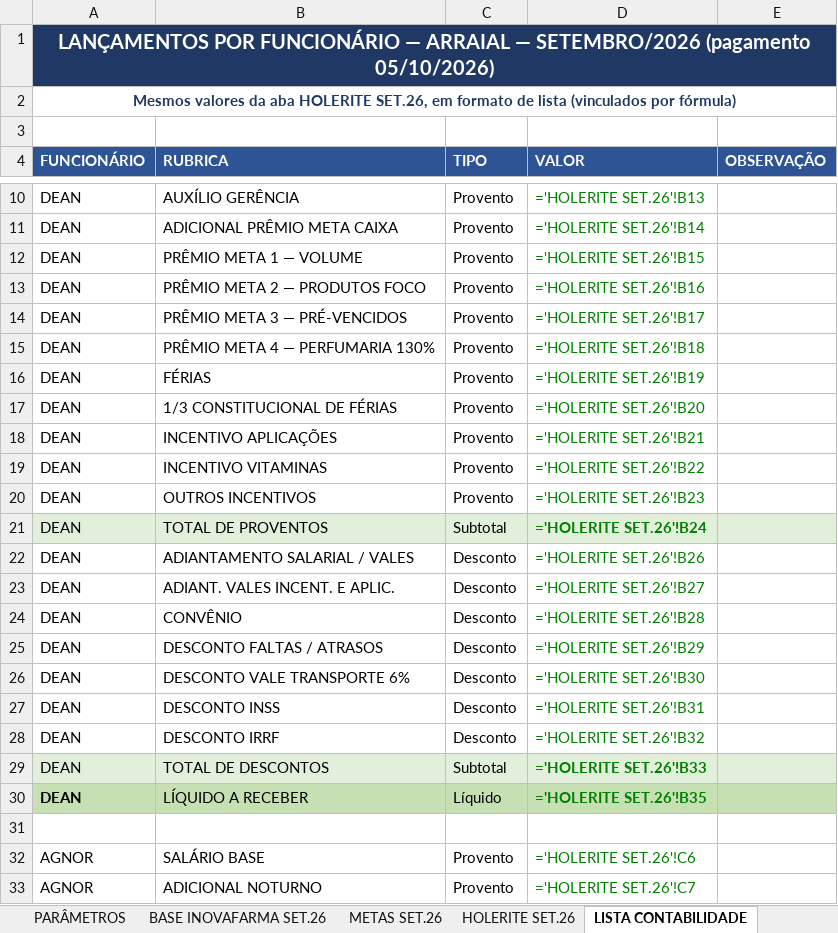
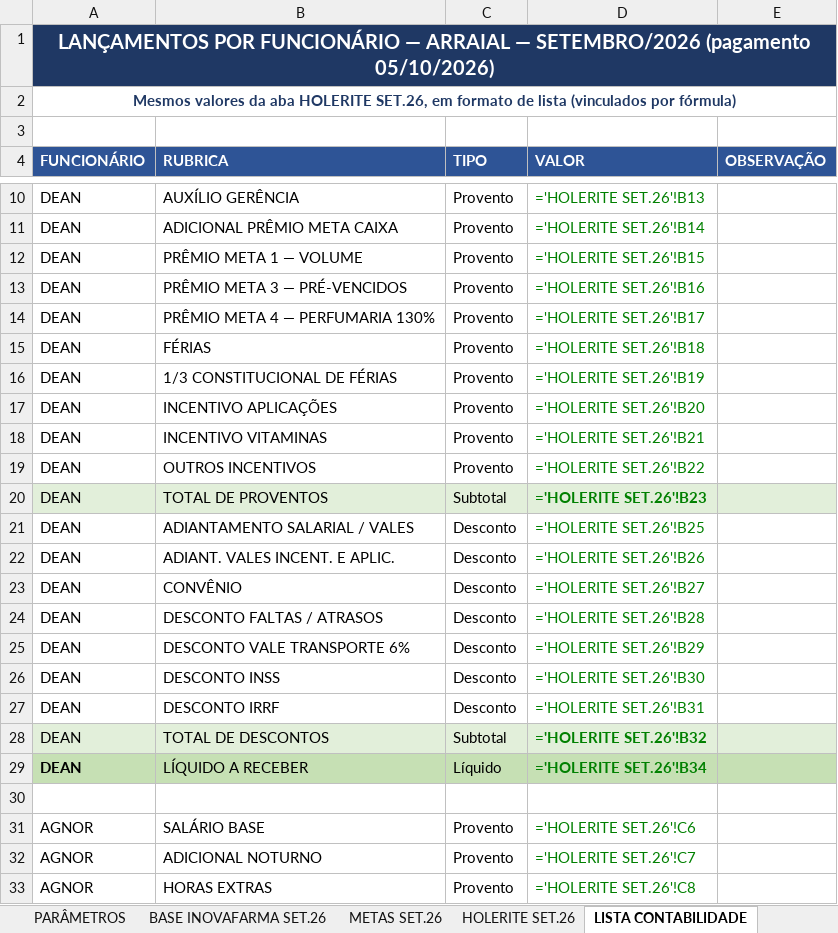
Before and after one commit to Presidentephm/site-farmacia, an Excel workbook: relatorios/contabilidade/RELATORIO_HOLERITE_SETEMBRO_2026_ARRAIAL_pgto_05-10-2026.xlsx, sheet LISTA CONTABILIDADE, drawn as a sheet; only a part is shown, gaps mark what is left out; the shorter side is filled out with more unchanged rows; values as stored, in another font and other column widths than the file's, no borders; formulas without a stored value are shown as written; removed rows and columns are numbered as before the commit, all else as after; the diff covers the shown part only; the diff names each change by its address in the sheet, - before the commit and + after, or states it on an @@ line.

```diff
--- a/relatorios/contabilidade/RELATORIO_HOLERITE_SETEMBRO_2026_ARRAIAL_pgto_05-10-2026.xlsx (sheet LISTA CONTABILIDADE)
+++ b/relatorios/contabilidade/RELATORIO_HOLERITE_SETEMBRO_2026_ARRAIAL_pgto_05-10-2026.xlsx (sheet LISTA CONTABILIDADE)
-row 13: DEAN | PRÊMIO META 2 — PRODUTOS FOCO | Provento | ='HOLERITE SET.26'!B16
-D13 (VALOR): ='HOLERITE SET.26'!B17
+D13 (VALOR): ='HOLERITE SET.26'!B16
-D14 (VALOR): ='HOLERITE SET.26'!B18
+D14 (VALOR): ='HOLERITE SET.26'!B17
-D15 (VALOR): ='HOLERITE SET.26'!B19
+D15 (VALOR): ='HOLERITE SET.26'!B18
-D16 (VALOR): ='HOLERITE SET.26'!B20
+D16 (VALOR): ='HOLERITE SET.26'!B19
-D17 (VALOR): ='HOLERITE SET.26'!B21
+D17 (VALOR): ='HOLERITE SET.26'!B20
-D18 (VALOR): ='HOLERITE SET.26'!B22
+D18 (VALOR): ='HOLERITE SET.26'!B21
-D19 (VALOR): ='HOLERITE SET.26'!B23
+D19 (VALOR): ='HOLERITE SET.26'!B22
-D20 (VALOR): ='HOLERITE SET.26'!B24
+D20 (VALOR): ='HOLERITE SET.26'!B23
-D21 (VALOR): ='HOLERITE SET.26'!B26
+D21 (VALOR): ='HOLERITE SET.26'!B25
-D22 (VALOR): ='HOLERITE SET.26'!B27
+D22 (VALOR): ='HOLERITE SET.26'!B26
-D23 (VALOR): ='HOLERITE SET.26'!B28
+D23 (VALOR): ='HOLERITE SET.26'!B27
-D24 (VALOR): ='HOLERITE SET.26'!B29
+D24 (VALOR): ='HOLERITE SET.26'!B28
-D25 (VALOR): ='HOLERITE SET.26'!B30
+D25 (VALOR): ='HOLERITE SET.26'!B29
-D26 (VALOR): ='HOLERITE SET.26'!B31
+D26 (VALOR): ='HOLERITE SET.26'!B30
-D27 (VALOR): ='HOLERITE SET.26'!B32
+D27 (VALOR): ='HOLERITE SET.26'!B31
-D28 (VALOR): ='HOLERITE SET.26'!B33
+D28 (VALOR): ='HOLERITE SET.26'!B32
-D29 (VALOR): ='HOLERITE SET.26'!B35
+D29 (VALOR): ='HOLERITE SET.26'!B34
```
Also changed, not shown: 7 removed rows and 119 edited cells elsewhere in this sheet, sheet HOLERITE SET.26, sheet GANHOS DO COLABORADOR, sheet METAS SET.26, relatorios/contabilidade/RELATORIO_HOLERITE_SETEMBRO_2026_CENTRO_pgto_05-10-2026.xlsx, relatorios/contabilidade/RELATORIO_HOLERITE_SETEMBRO_2026_TRANCOSO_pgto_05-10-2026.xlsx, 1 other file.
